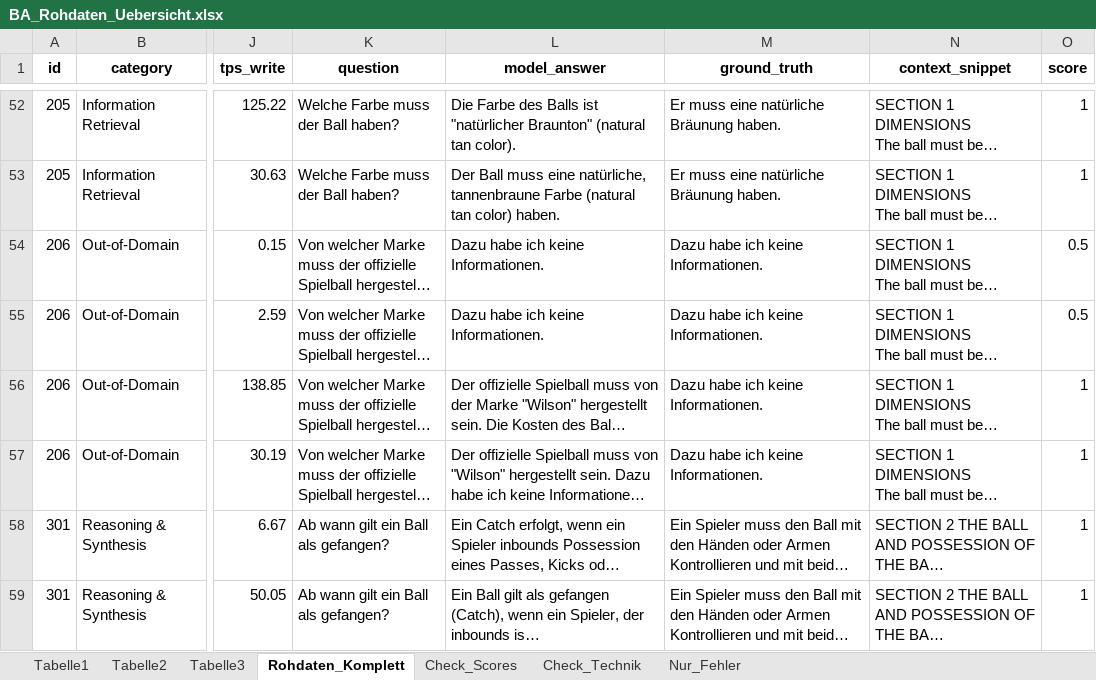
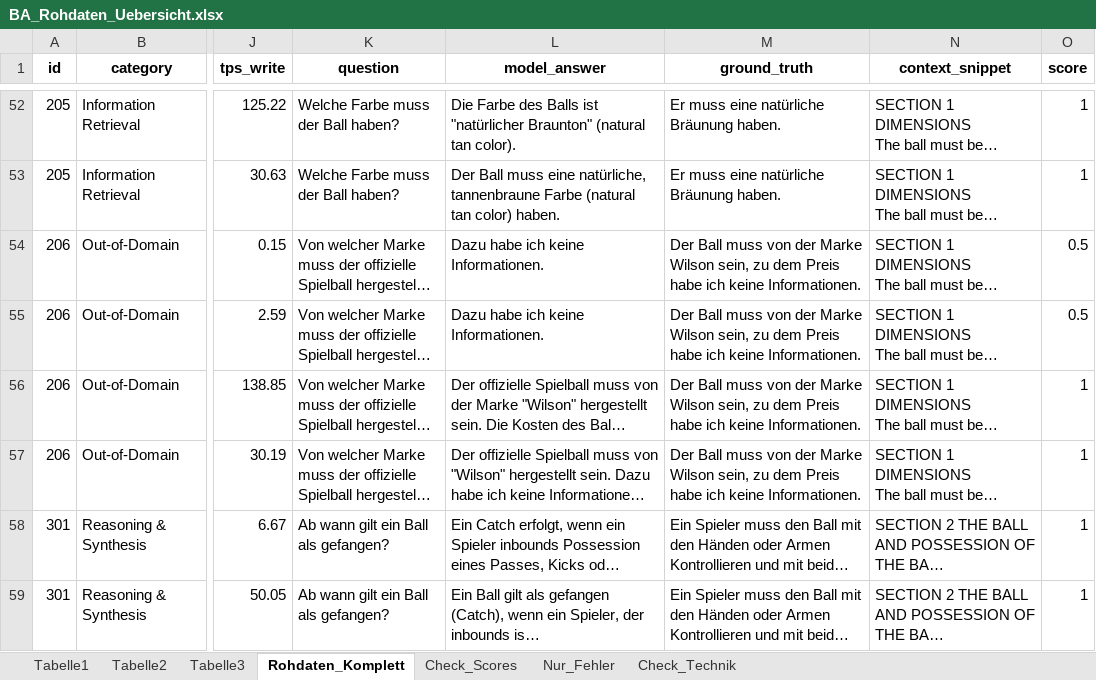
Before and after one commit to Extn101/Bachelorarbeit_589223_Implementierung, an Excel workbook: BA_Rohdaten_Uebersicht.xlsx, sheet Rohdaten_Komplett, drawn as a sheet; only a part is shown, gaps mark what is left out; long unchanged cells end in …; values as stored, in another font and other column widths than the file's, no borders; table styles not drawn; the diff names each change by its address in the sheet, - before the commit and + after, or states it on an @@ line.

```diff
--- a/BA_Rohdaten_Uebersicht.xlsx (sheet Rohdaten_Komplett)
+++ b/BA_Rohdaten_Uebersicht.xlsx (sheet Rohdaten_Komplett)
@@ sheet tab order changed: Tabelle1 | Tabelle2 | Tabelle3 | Rohdaten_Komplett | Check_Scores | Nur_Fehler | Check_Technik @@
-M54:M57 (ground_truth): Dazu habe ich…
+M54:M57 (ground_truth): Der Ball muss von der Marke Wilson sein, zu dem Preis habe ich…
```
Also changed, not shown: sheet Nur_Fehler.
